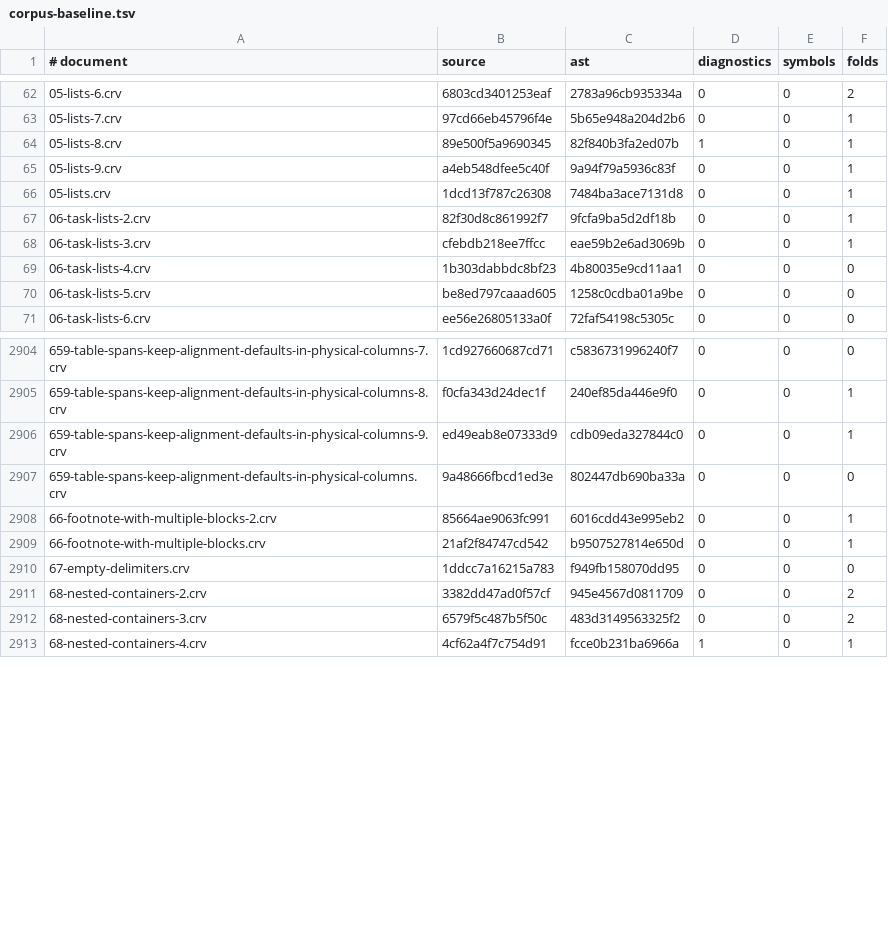
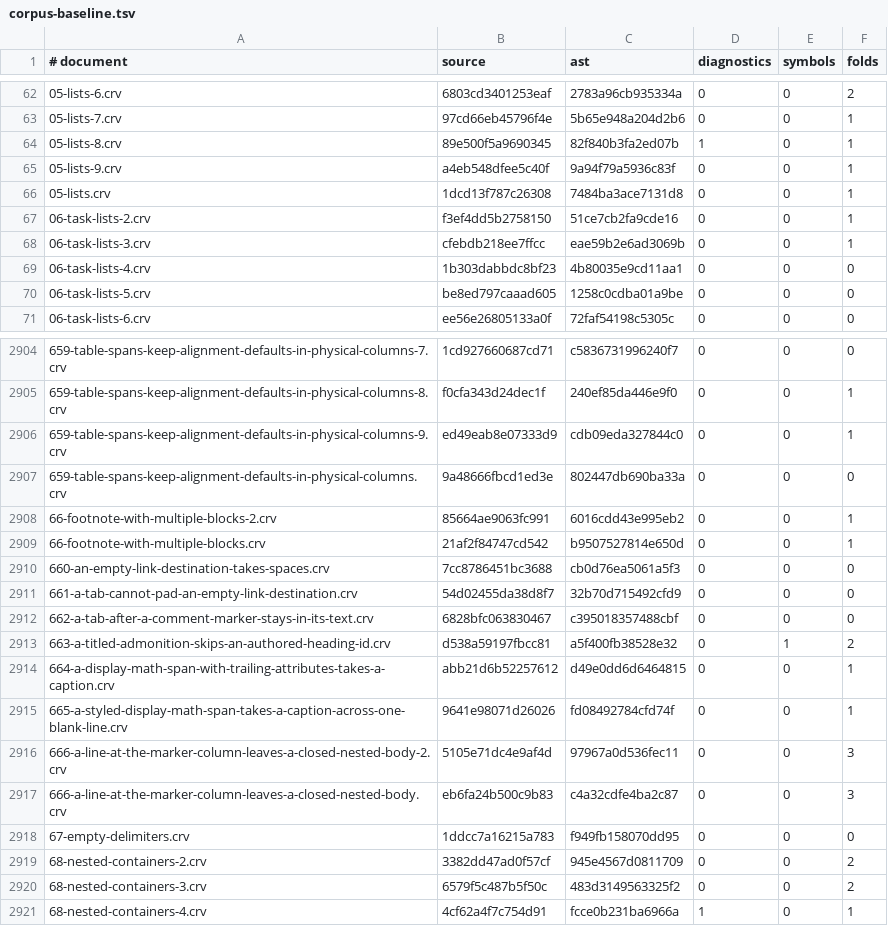
Before and after one commit to markup-carve/vscode-carve, a TSV file: tools/corpus-baseline.tsv, drawn as a sheet; only a part is shown, gaps mark what is left out.

Commit message:
fix: color Carve markers consistently in VS Code (#416)
* Distinguish table markers in VS Code previews

* Color Carve marker roles in the VS Code editor

* Pin VS Code preview to merged table palette

* Use shared checkbox CSS in VS Code previews

* fix: preserve task state colors in marker palette

* chore: pin published Carve packages and spec 0.1.13

```diff
--- a/tools/corpus-baseline.tsv
+++ b/tools/corpus-baseline.tsv
@@ -66,3 +66,3 @@
 05-lists.crv	1dcd13f787c26308	7484ba3ace7131d8	0	0	1
-06-task-lists-2.crv	82f30d8c861992f7	9fcfa9ba5d2df18b	0	0	1
+06-task-lists-2.crv	f3ef4dd5b2758150	51ce7cb2fa9cde16	0	0	1
 06-task-lists-3.crv	cfebdb218ee7ffcc	eae59b2e6ad3069b	0	0	1
@@ -2909,2 +2909,10 @@
 66-footnote-with-multiple-blocks.crv	21af2f84747cd542	b9507527814e650d	0	0	1
+660-an-empty-link-destination-takes-spaces.crv	7cc8786451bc3688	cb0d76ea5061a5f3	0	0	0
+661-a-tab-cannot-pad-an-empty-link-destination.crv	54d02455da38d8f7	32b70d715492cfd9	0	0	0
+662-a-tab-after-a-comment-marker-stays-in-its-text.crv	6828bfc063830467	c395018357488cbf	0	0	0
+663-a-titled-admonition-skips-an-authored-heading-id.crv	d538a59197fbcc81	a5f400fb38528e32	0	1	2
+664-a-display-math-span-with-trailing-attributes-takes-a-caption.crv	abb21d6b52257612	d49e0dd6d6464815	0	0	1
+665-a-styled-display-math-span-takes-a-caption-across-one-blank-line.crv	9641e98071d26026	fd08492784cfd74f	0	0	1
+666-a-line-at-the-marker-column-leaves-a-closed-nested-body-2.crv	5105e71dc4e9af4d	97967a0d536fec11	0	0	3
+666-a-line-at-the-marker-column-leaves-a-closed-nested-body.crv	eb6fa24b500c9b83	c4a32cdfe4ba2c87	0	0	3
 67-empty-delimiters.crv	1ddcc7a16215a783	f949fb158070dd95	0	0	0
```
Also changed, not shown: 9 other files.
